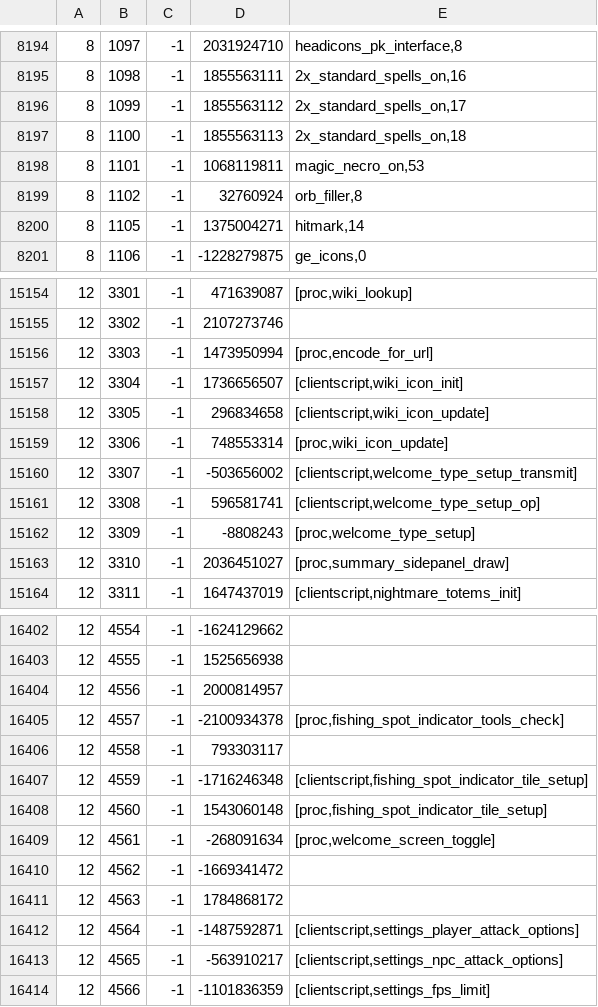
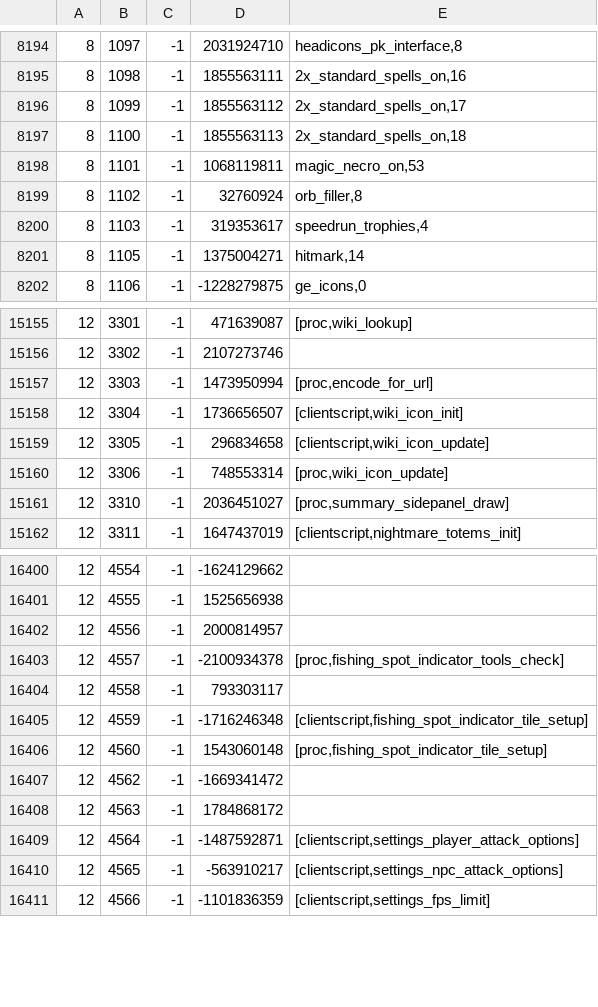
Before and after one commit to Joshua-F/cache-names, a TSV file: names.tsv, drawn as a sheet; only a part is shown, gaps mark what is left out; removed rows and columns are numbered as before the commit, all else as after; the diff names each change by its address in the sheet, - before the commit and + after, or states it on an @@ line.

```diff
--- a/names.tsv
+++ b/names.tsv
+row 8200: 8 | 1103 | -1 | 319353617 | speedrun_trophies,4
-row 15160: 12 | 3307 | -1 | -503656002 | [clientscript,welcome_type_setup_transmit]
-row 15161: 12 | 3308 | -1 | 596581741 | [clientscript,welcome_type_setup_op]
-row 15162: 12 | 3309 | -1 | -8808243 | [proc,welcome_type_setup]
-row 16409: 12 | 4561 | -1 | -268091634 | [proc,welcome_screen_toggle]
```
Also changed, not shown: name-hashes.tsv.
